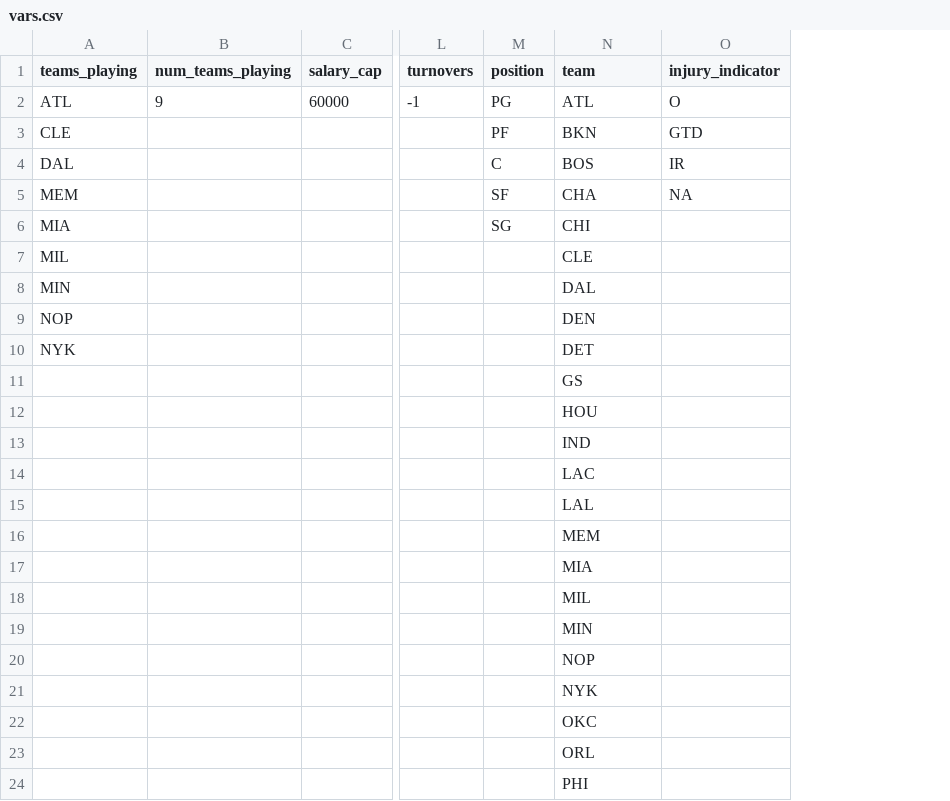
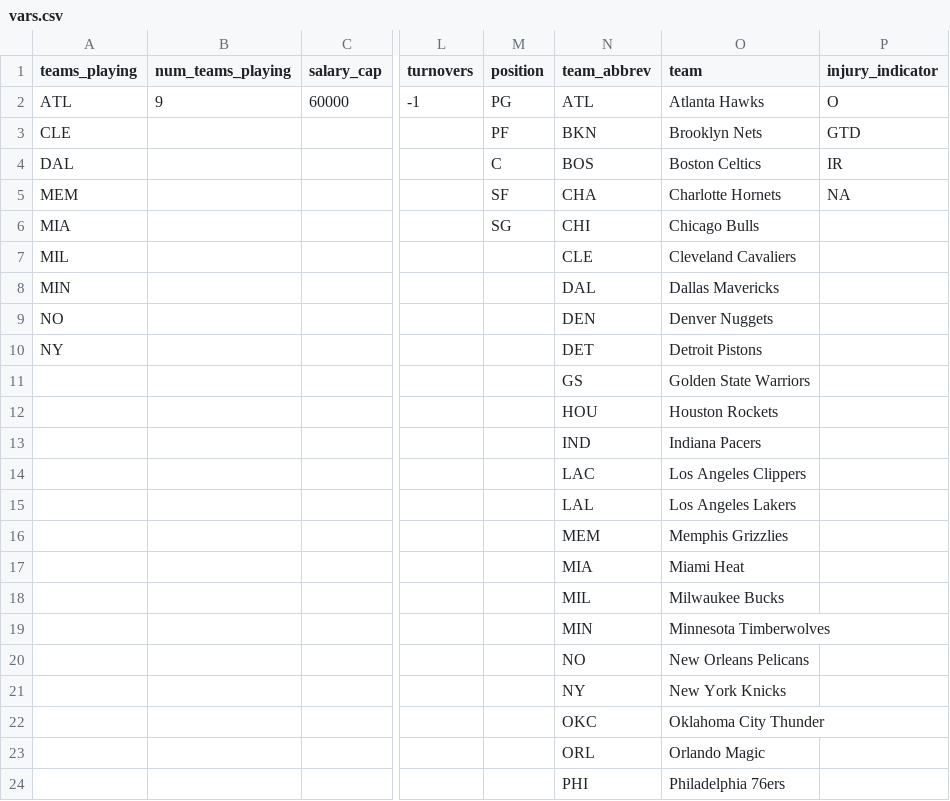
Before and after one commit to Unwiserboot/Fantasy_Basketball, a CSV file: vars.csv, drawn as a sheet; only a part is shown, gaps mark what is left out; the diff names each change by its address in the sheet, - before the commit and + after, or states it on an @@ line.

Commit message:
Team Data
Imported some team data and correlated NBA team id number with fandual
data. Now all players and teams have one id number.

Next steps possibly finalizing data import for a while and moving on to
analysis.

```diff
--- a/vars.csv
+++ b/vars.csv
+column O (team), rows 2-24: Atlanta Hawks | Brooklyn Nets | Boston Celtics | Charlotte Hornets | Chicago Bulls | Cleveland Cavaliers | Dallas Mavericks | Denver Nuggets | Detroit Pistons | Golden State Warriors | Houston Rockets | Indiana Pacers | Los Angeles Clippers | Los Angeles Lakers | Memphis Grizzlies | Miami Heat | Milwaukee Bucks | Minnesota Timberwolves | New Orleans Pelicans | New York Knicks | Oklahoma City Thunder | Orlando Magic | Philadelphia 76ers
-N1: team
+N1: team_abbrev
-A9 (teams_playing): NOP
+A9 (teams_playing): NO
-A10 (teams_playing): NYK
+A10 (teams_playing): NY
-N20 (team_abbrev): NOP
+N20 (team_abbrev): NO
-N21 (team_abbrev): NYK
+N21 (team_abbrev): NY
```
Also changed, not shown: raw_data/reg_sea_player_adv.csv, raw_data/reg_sea_player_trad.csv, 21 other files.
